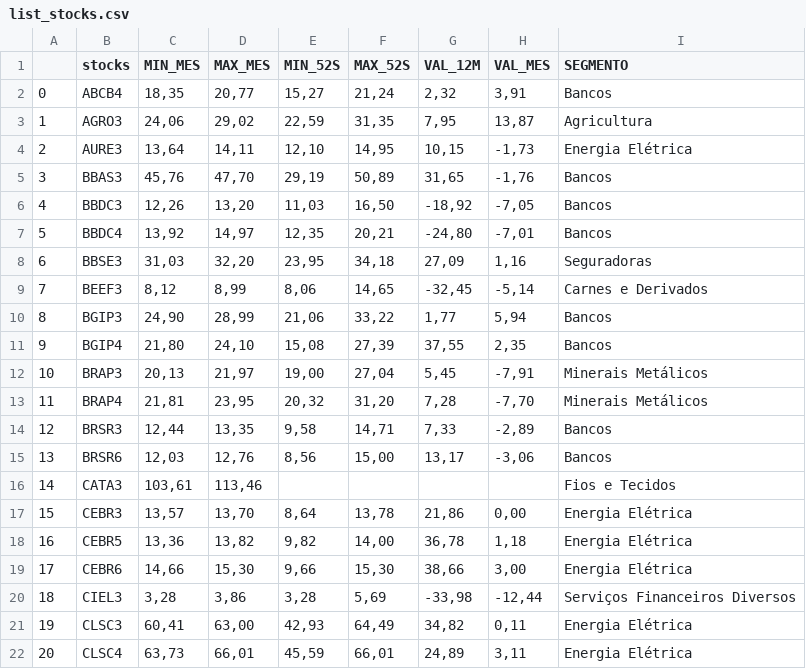
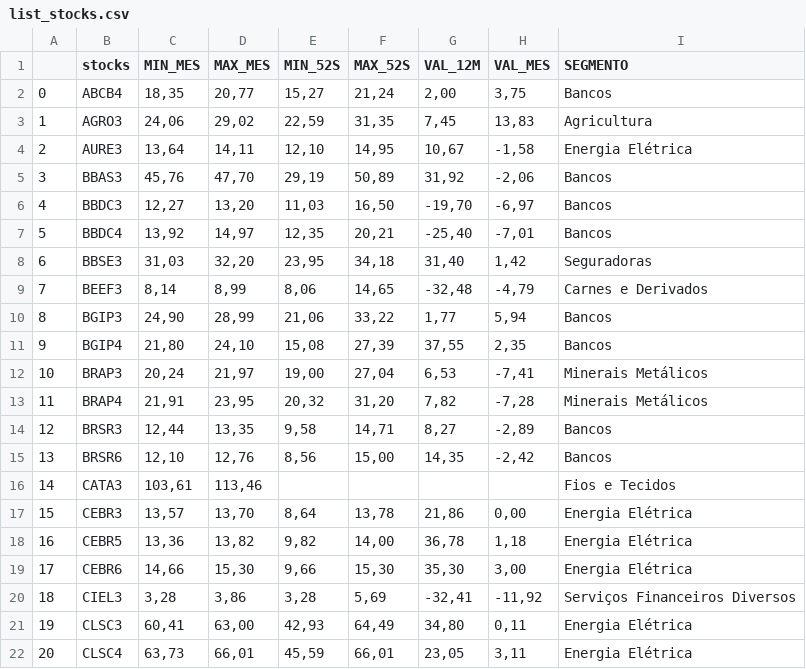
Before and after one commit to Scheinera/StatusInvest, a CSV file: list_stocks.csv, drawn as a sheet; only a part is shown; the diff covers the shown part only; the diff names each change by its address in the sheet, - before the commit and + after, or states it on an @@ line.

```diff
--- a/list_stocks.csv
+++ b/list_stocks.csv
-G2 (VAL_12M): 2,32
+G2 (VAL_12M): 2,00
-H2 (VAL_MES): 3,91
+H2 (VAL_MES): 3,75
-G3 (VAL_12M): 7,95
+G3 (VAL_12M): 7,45
-H3 (VAL_MES): 13,87
+H3 (VAL_MES): 13,83
-G4 (VAL_12M): 10,15
+G4 (VAL_12M): 10,67
-H4 (VAL_MES): -1,73
+H4 (VAL_MES): -1,58
-G5 (VAL_12M): 31,65
+G5 (VAL_12M): 31,92
-H5 (VAL_MES): -1,76
+H5 (VAL_MES): -2,06
-C6 (MIN_MES): 12,26
+C6 (MIN_MES): 12,27
-G6 (VAL_12M): -18,92
+G6 (VAL_12M): -19,70
-H6 (VAL_MES): -7,05
+H6 (VAL_MES): -6,97
-G7 (VAL_12M): -24,80
+G7 (VAL_12M): -25,40
-G8 (VAL_12M): 27,09
+G8 (VAL_12M): 31,40
-H8 (VAL_MES): 1,16
+H8 (VAL_MES): 1,42
-C9 (MIN_MES): 8,12
+C9 (MIN_MES): 8,14
-G9 (VAL_12M): -32,45
+G9 (VAL_12M): -32,48
-H9 (VAL_MES): -5,14
+H9 (VAL_MES): -4,79
-C12 (MIN_MES): 20,13
+C12 (MIN_MES): 20,24
-G12 (VAL_12M): 5,45
+G12 (VAL_12M): 6,53
-H12 (VAL_MES): -7,91
+H12 (VAL_MES): -7,41
-C13 (MIN_MES): 21,81
+C13 (MIN_MES): 21,91
-G13 (VAL_12M): 7,28
+G13 (VAL_12M): 7,82
-H13 (VAL_MES): -7,70
+H13 (VAL_MES): -7,28
-G14 (VAL_12M): 7,33
+G14 (VAL_12M): 8,27
-C15 (MIN_MES): 12,03
+C15 (MIN_MES): 12,10
-G15 (VAL_12M): 13,17
+G15 (VAL_12M): 14,35
-H15 (VAL_MES): -3,06
+H15 (VAL_MES): -2,42
-G19 (VAL_12M): 38,66
+G19 (VAL_12M): 35,30
-G20 (VAL_12M): -33,98
+G20 (VAL_12M): -32,41
-H20 (VAL_MES): -12,44
+H20 (VAL_MES): -11,92
-G21 (VAL_12M): 34,82
+G21 (VAL_12M): 34,80
-G22 (VAL_12M): 24,89
+G22 (VAL_12M): 23,05
```
Also changed, not shown: 1 removed row, 108 edited cells and row numbers in column A elsewhere in this file, stocks.csv.
